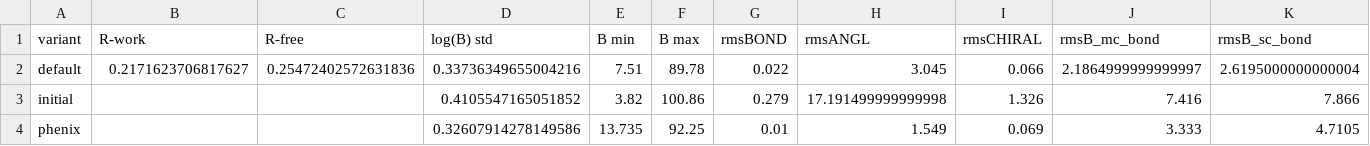
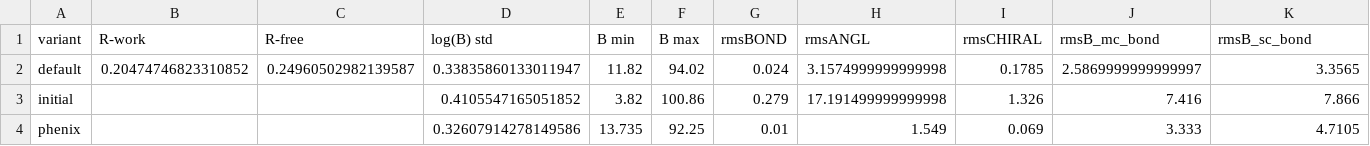
Before and after one commit to HatPdotS/TorchRef-paper, a CSV file: figure2_validation/data/summary.csv, drawn as a sheet; only a part is shown; the diff covers the shown part only; the diff names each change by its address in the sheet, - before the commit and + after, or states it on an @@ line.

```diff
--- a/figure2_validation/data/summary.csv
+++ b/figure2_validation/data/summary.csv
-B2 (R-work): 0.2171623706817627
+B2 (R-work): 0.20474746823310852
-C2 (R-free): 0.25472402572631836
+C2 (R-free): 0.24960502982139587
-D2 (log(B) std): 0.33736349655004216
+D2 (log(B) std): 0.33835860133011947
-E2 (B min): 7.51
+E2 (B min): 11.82
-F2 (B max): 89.78
+F2 (B max): 94.02
-G2 (rmsBOND): 0.022
+G2 (rmsBOND): 0.024
-H2 (rmsANGL): 3.045
+H2 (rmsANGL): 3.1574999999999998
-I2 (rmsCHIRAL): 0.066
+I2 (rmsCHIRAL): 0.1785
-J2 (rmsB_mc_bond): 2.1864999999999997
+J2 (rmsB_mc_bond): 2.5869999999999997
-K2 (rmsB_sc_bond): 2.6195000000000004
+K2 (rmsB_sc_bond): 3.3565
```
Also changed, not shown: 1 edited cell elsewhere in this file, figure2_validation/data/deviations.csv, figure2_validation/data/internal_metrics.csv, 39 other files.
